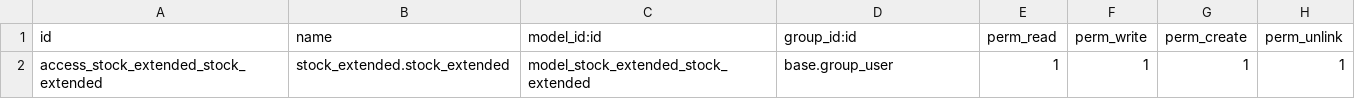
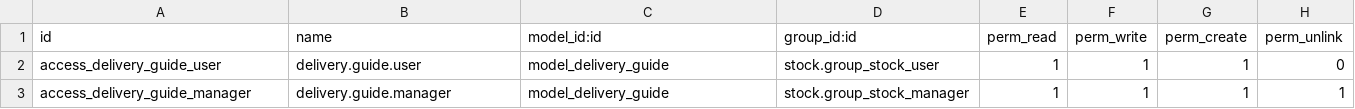
Before and after one commit to hernandosan/agofer_14, a CSV file: stock_extended/security/ir.model.access.csv, drawn as a sheet.

Commit message:
PB0025 [ADD] stock_extended: modify stock_extended with delivery guides

```diff
--- a/stock_extended/security/ir.model.access.csv
+++ b/stock_extended/security/ir.model.access.csv
@@ -1,2 +1,3 @@
 id,name,model_id:id,group_id:id,perm_read,perm_write,perm_create,perm_unlink
-access_stock_extended_stock_extended,stock_extended.stock_extended,model_stock_extended_stock_extended,base.group_user,1,1,1,1
+access_delivery_guide_user,delivery.guide.user,model_delivery_guide,stock.group_stock_user,1,1,1,0
+access_delivery_guide_manager,delivery.guide.manager,model_delivery_guide,stock.group_stock_manager,1,1,1,1
```
Also changed, not shown: 15 other files.
